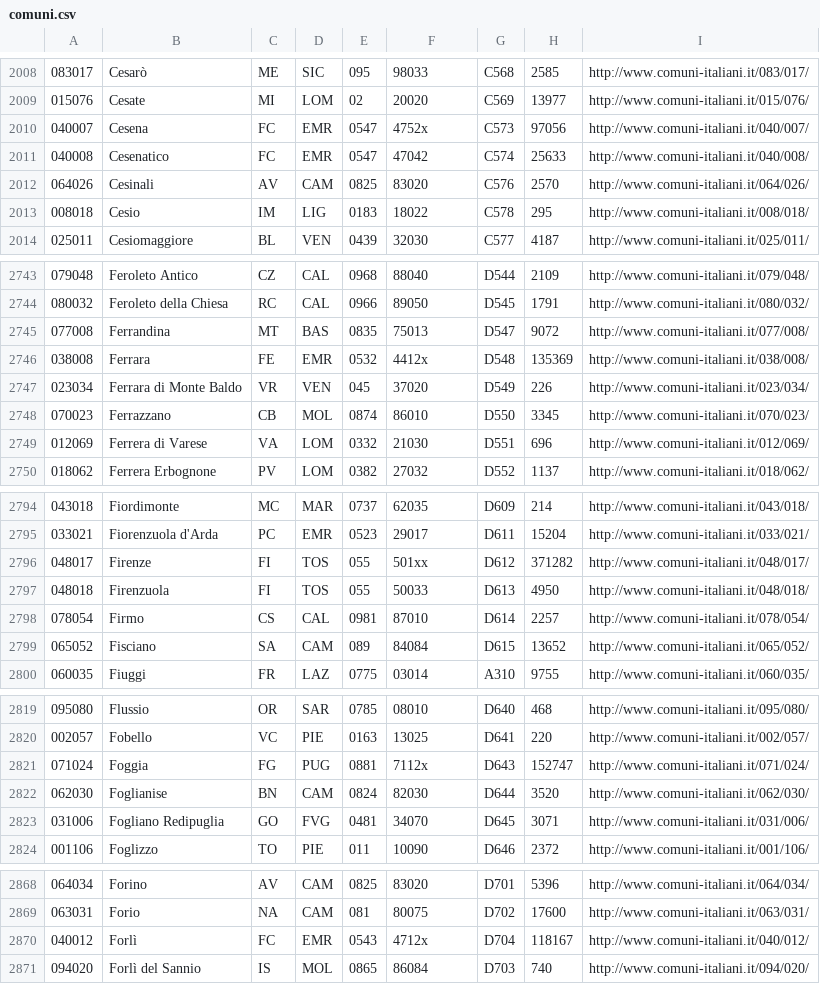
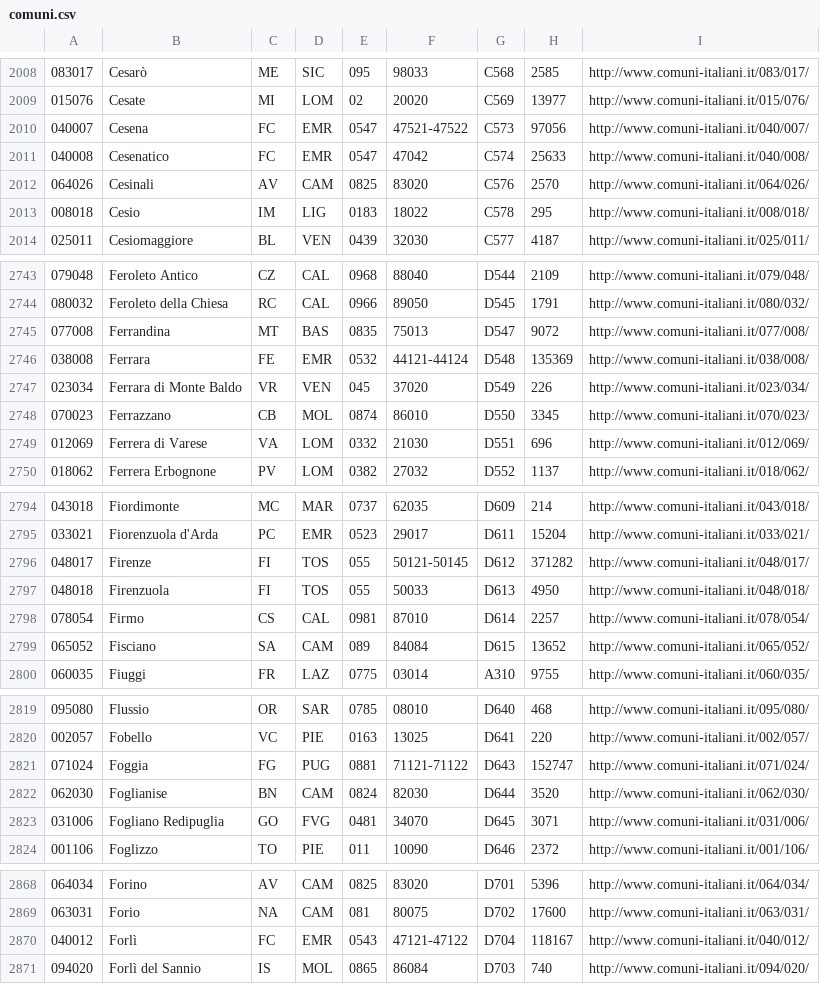
Before and after one commit to p1mps/regioni-province-comuni-italia, a CSV file: comuni.csv, drawn as a sheet; only a part is shown, gaps mark what is left out; the diff covers the shown part only; the diff names each change by its address in the sheet, - before the commit and + after, or states it on an @@ line.

```diff
--- a/comuni.csv
+++ b/comuni.csv
-F2010: 4752x
+F2010: 47521-47522
-F2746: 4412x
+F2746: 44121-44124
-F2796: 501xx
+F2796: 50121-50145
-F2821: 7112x
+F2821: 71121-71122
-F2870: 4712x
+F2870: 47121-47122
```
Also changed, not shown: 36 edited cells elsewhere in this file, 1 other file.
